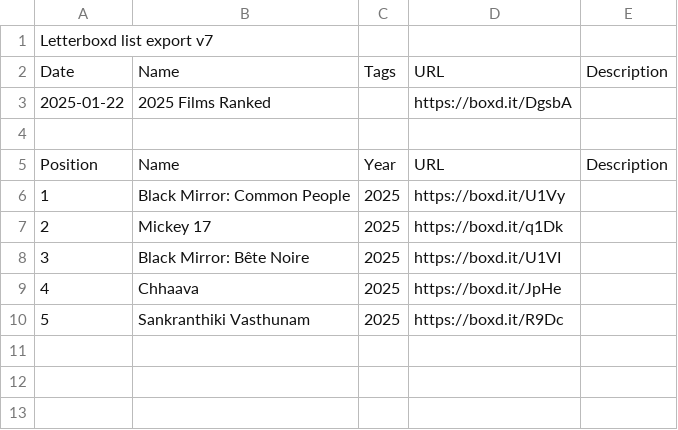
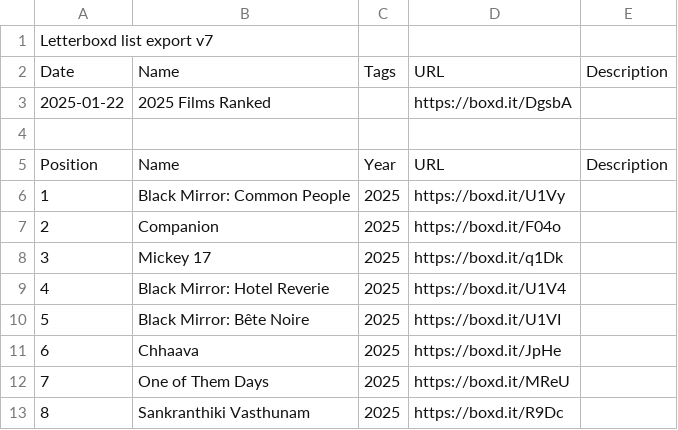
Before and after one commit to pkedarisetty3/letterboxd_ml_projects, a CSV file: data/lists/2025-films-ranked.csv, drawn as a sheet; addresses are those after the commit; the diff names each change by its address in the sheet, - before the commit and + after, or states it on an @@ line.

```diff
--- a/data/lists/2025-films-ranked.csv
+++ b/data/lists/2025-films-ranked.csv
+row 7: 2 | Companion | 2025 | https://boxd.it/F04o
@@ column A renumbered from row 8 down @@
+row 9: 4 | Black Mirror: Hotel Reverie | 2025 | https://boxd.it/U1V4
+row 12: 7 | One of Them Days | 2025 | https://boxd.it/MReU
```
Also changed, not shown: data/diary.csv, data/likes/films.csv, 13 other files.
